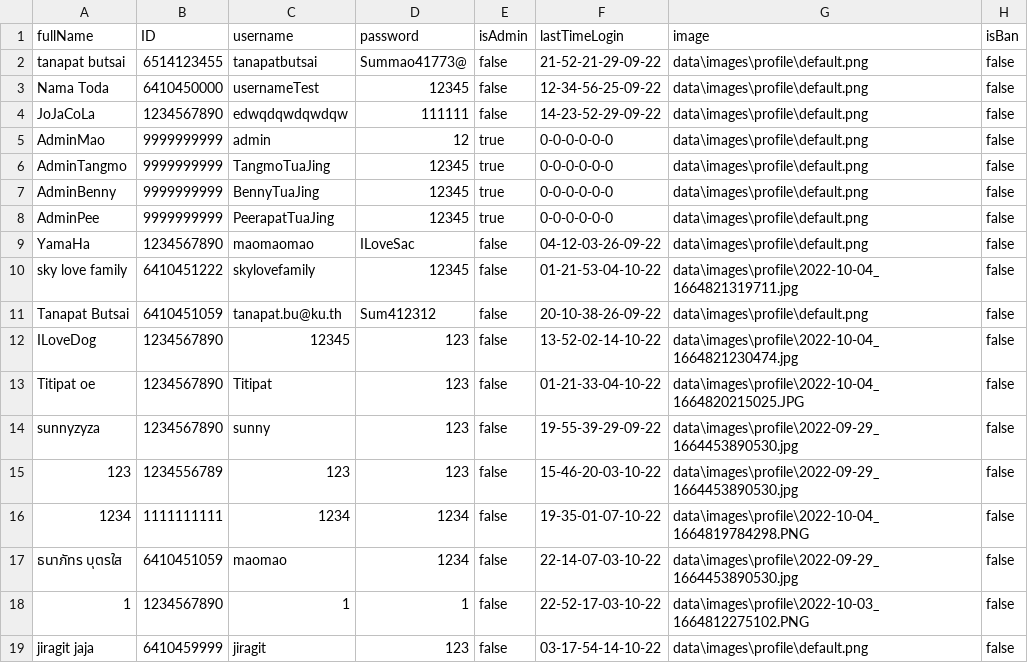
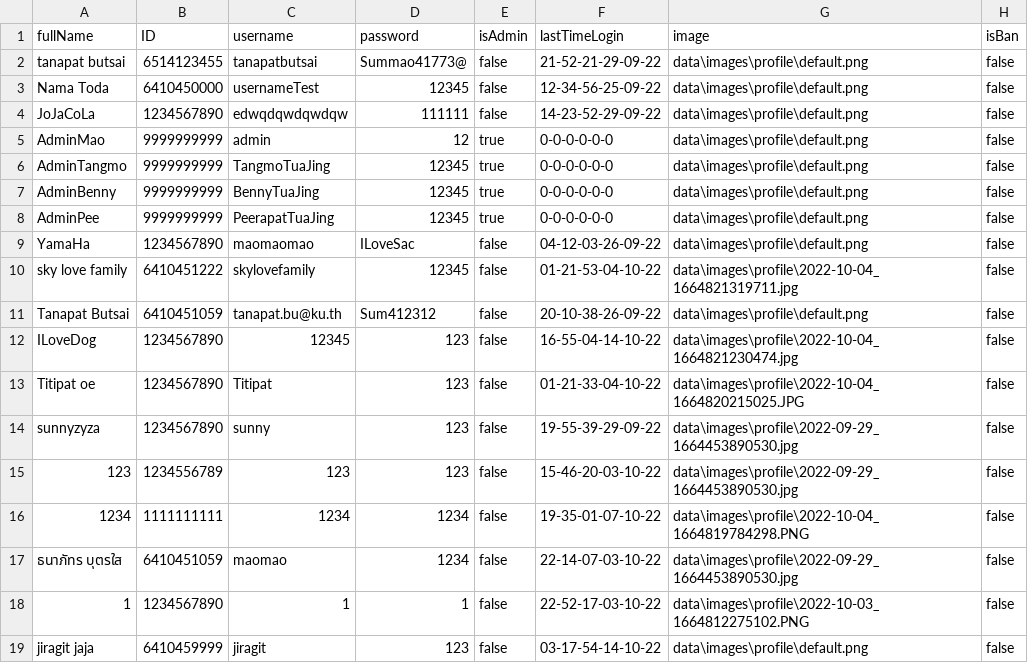
Before and after one commit to TanapatButsai/eieitest, a CSV file: data/user.csv, drawn as a sheet.

```diff
--- a/data/user.csv
+++ b/data/user.csv
@@ -11,3 +11,3 @@ sky love family,6410451222,skylovefamily,12345,false,01-21-53-04-10-22,data\imag
 Tanapat Butsai,6410451059,tanapat.bu@ku.th,Sum412312,false,20-10-38-26-09-22,data\images\profile\default.png,false
-ILoveDog,1234567890,12345,123,false,13-52-02-14-10-22,data\images\profile\2022-10-04_1664821230474.jpg,false
+ILoveDog,1234567890,12345,123,false,16-55-04-14-10-22,data\images\profile\2022-10-04_1664821230474.jpg,false
 Titipat oe,1234567890,Titipat,123,false,01-21-33-04-10-22,data\images\profile\2022-10-04_1664820215025.JPG,false
```
Also changed, not shown: data/complaint.csv, 12 other files.
